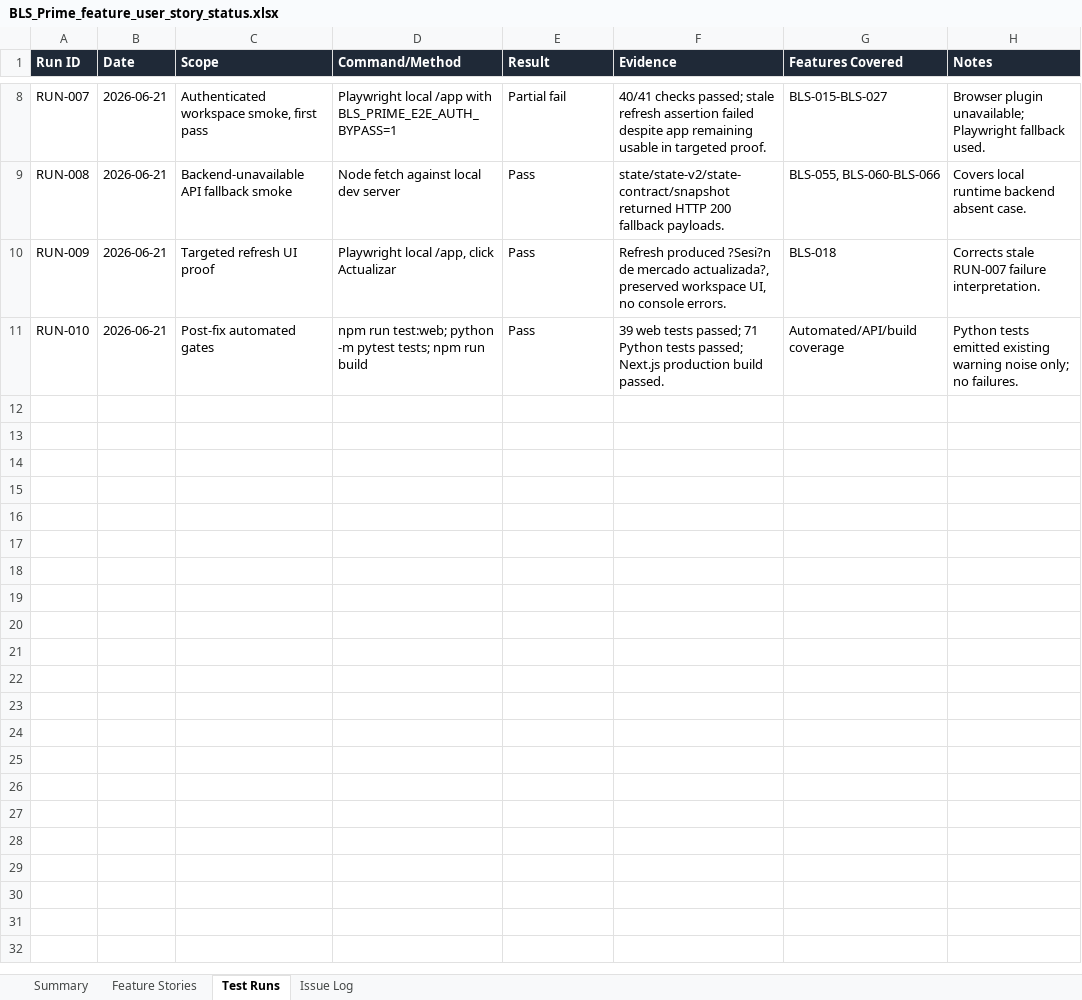
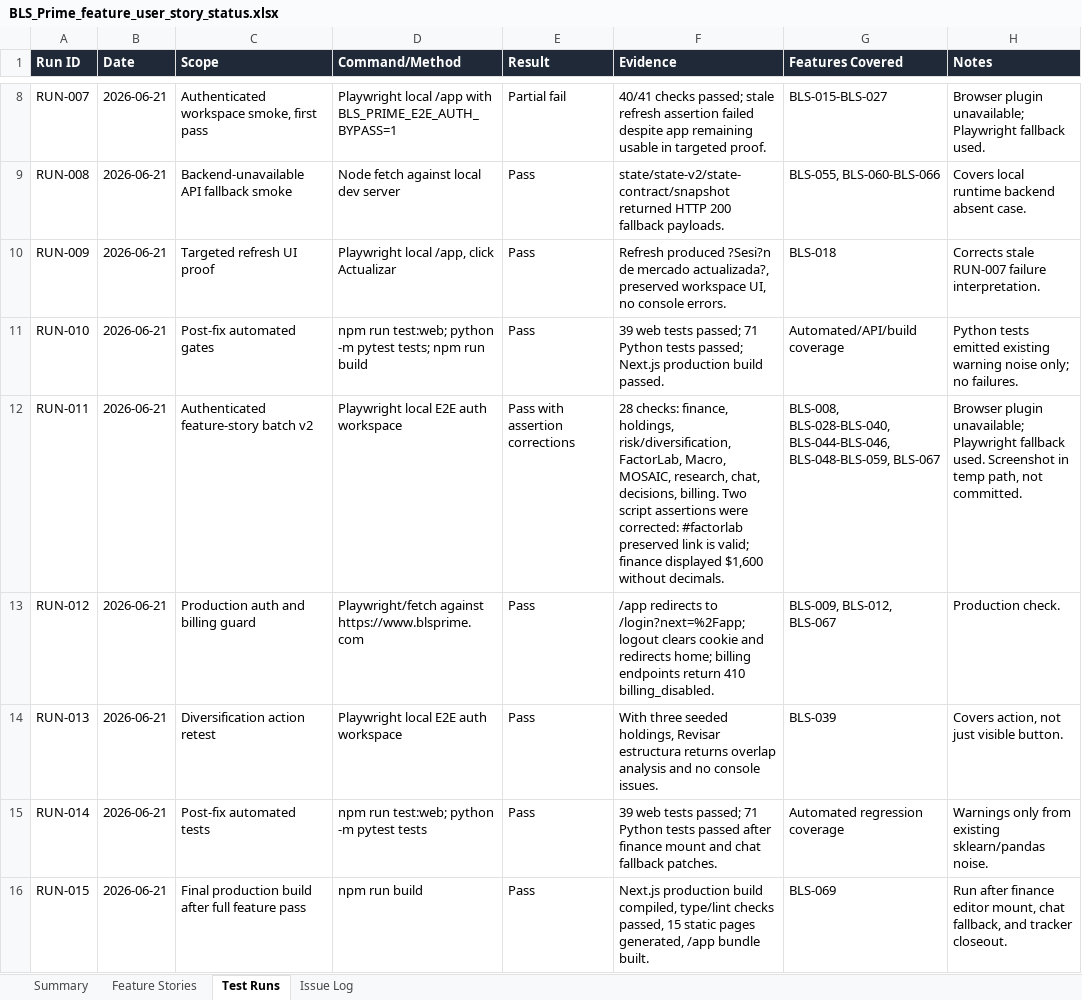
Before and after one commit to tbasaure-sys/fin, an Excel workbook: docs/BLS_Prime_feature_user_story_status.xlsx, sheet Test Runs, drawn as a sheet; only a part is shown, gaps mark what is left out; values as stored, in another font and other column widths than the file's, no borders; table styles not drawn; the diff names each change by its address in the sheet, - before the commit and + after, or states it on an @@ line.

Commit message:
Complete feature story QA pass

```diff
--- a/docs/BLS_Prime_feature_user_story_status.xlsx (sheet Test Runs)
+++ b/docs/BLS_Prime_feature_user_story_status.xlsx (sheet Test Runs)
+row 12: RUN-011 | 2026-06-21 | Authenticated feature-story batch v2 | Playwright local E2E auth workspace | Pass with assertion corrections | 28 checks: finance, holdings, risk/diversification, FactorLab, Macro, MOSAIC, research, chat, decisions, billing. Two script assertions were corrected: #factorlab preserved link is valid; finance displayed $1,600 without decimals. | BLS-008, BLS-028-BLS-040, BLS-044-BLS-046, BLS-048-BLS-059, BLS-067 | Browser plugin unavailable; Playwright fallback used. Screenshot in temp path, not committed.
+row 13: RUN-012 | 2026-06-21 | Production auth and billing guard | Playwright/fetch against https://www.blsprime.com | Pass | /app redirects to /login?next=%2Fapp; logout clears cookie and redirects home; billing endpoints return 410 billing_disabled. | BLS-009, BLS-012, BLS-067 | Production check.
+row 14: RUN-013 | 2026-06-21 | Diversification action retest | Playwright local E2E auth workspace | Pass | With three seeded holdings, Revisar estructura returns overlap analysis and no console issues. | BLS-039 | Covers action, not just visible button.
+row 15: RUN-014 | 2026-06-21 | Post-fix automated tests | npm run test:web; python -m pytest tests | Pass | 39 web tests passed; 71 Python tests passed after finance mount and chat fallback patches. | Automated regression coverage | Warnings only from existing sklearn/pandas noise.
+row 16: RUN-015 | 2026-06-21 | Final production build after full feature pass | npm run build | Pass | Next.js production build compiled, type/lint checks passed, 15 static pages generated, /app bundle built. | BLS-069 | Run after finance editor mount, chat fallback, and tracker closeout.
```
Also changed, not shown: sheet Feature Stories, sheet Issue Log, 2 other files.
